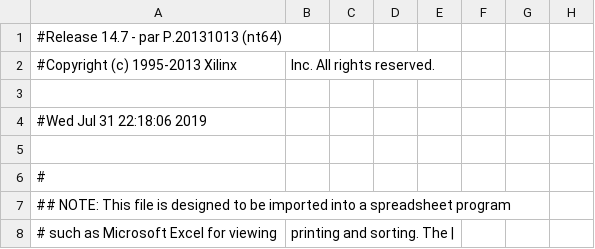
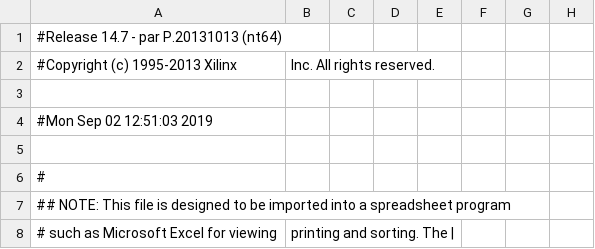
Before and after one commit to k16blfurm/7-Segment_CMOD_S6, a CSV file: Spartan6LEDTest/LED_Test_pad.csv, drawn as a sheet; only a part is shown; the diff names each change by its address in the sheet, - before the commit and + after, or states it on an @@ line.

```diff
--- a/Spartan6LEDTest/LED_Test_pad.csv
+++ b/Spartan6LEDTest/LED_Test_pad.csv
-A4: #Wed Jul 31 22:18:06 2019
+A4: #Mon Sep 02 12:51:03 2019
```
Also changed, not shown: 46 other files.
